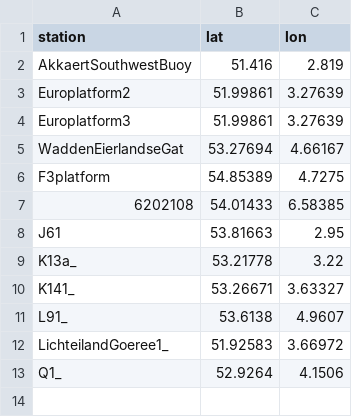
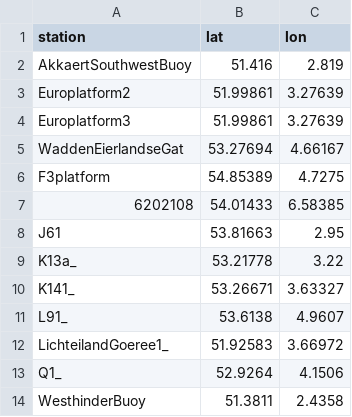
Before and after one commit to DHI/WaterBench-MIKE21SW-SouthernNorthSea, a CSV file: observations/stations.csv, drawn as a sheet; the diff names each change by its address in the sheet, - before the commit and + after, or states it on an @@ line.

Commit message:
update observation data

```diff
--- a/observations/stations.csv
+++ b/observations/stations.csv
+row 14: WesthinderBuoy | 51.3811 | 2.4358
```
Also changed, not shown: 18 other files.
